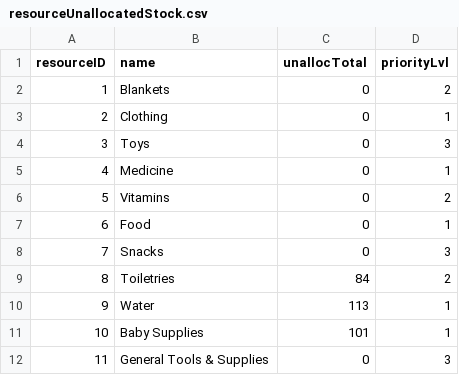
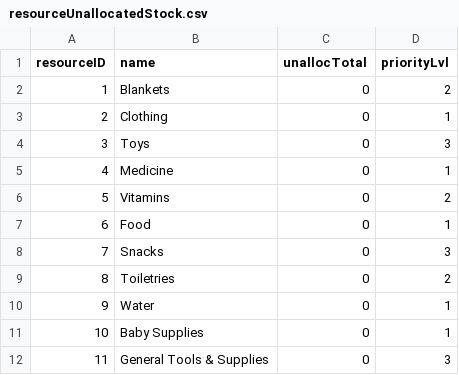
Before and after one commit to bennylao/ucl-humanitarian-management-system-CLI, a CSV file: humanitarian_management_system/data/resourceUnallocatedStock.csv, drawn as a sheet.

Commit message:
more resources

```diff
--- a/humanitarian_management_system/data/resourceUnallocatedStock.csv
+++ b/humanitarian_management_system/data/resourceUnallocatedStock.csv
@@ -8,5 +8,5 @@ resourceID,name,unallocTotal,priorityLvl
 7,Snacks,0,3
-8,Toiletries,84,2
-9,Water,113,1
-10,Baby Supplies,101,1
+8,Toiletries,0,2
+9,Water,0,1
+10,Baby Supplies,0,1
 11,General Tools & Supplies,0,3
```
Also changed, not shown: humanitarian_management_system/data/eventTesting.csv, humanitarian_management_system/data/resourceStock.csv, 5 other files.
